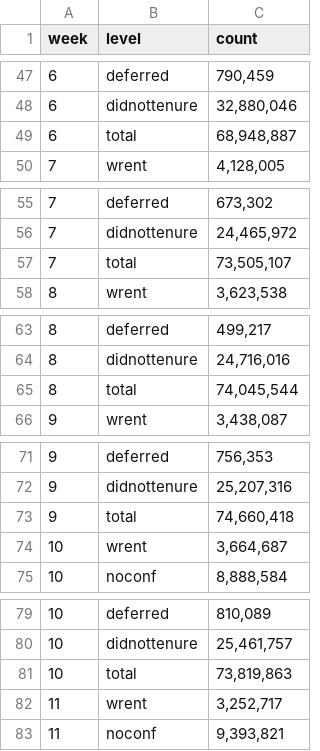
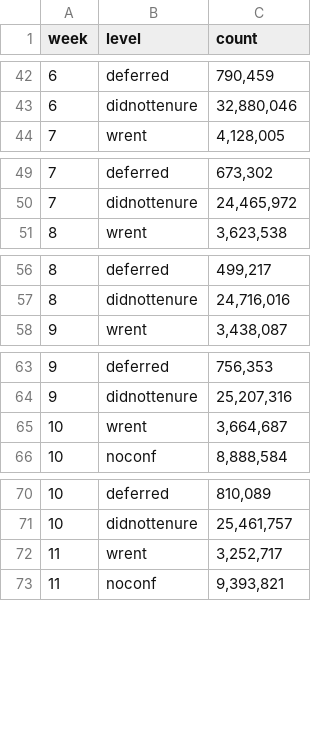
Before and after one commit to nchikurova/advanced-studio, a CSV file: lib/data/weekly_total.csv, drawn as a sheet; only a part is shown, gaps mark what is left out; the diff covers the shown part only; the diff names each change by its address in the sheet, - before the commit and + after, or states it on an @@ line.

```diff
--- a/lib/data/weekly_total.csv
+++ b/lib/data/weekly_total.csv
-row 49: 6 | total | 68,948,887
-row 57: 7 | total | 73,505,107
-row 65: 8 | total | 74,045,544
-row 73: 9 | total | 74,660,418
-row 81: 10 | total | 73,819,863
```
Also changed, not shown: 11 removed rows elsewhere in this file, 13 other files.
